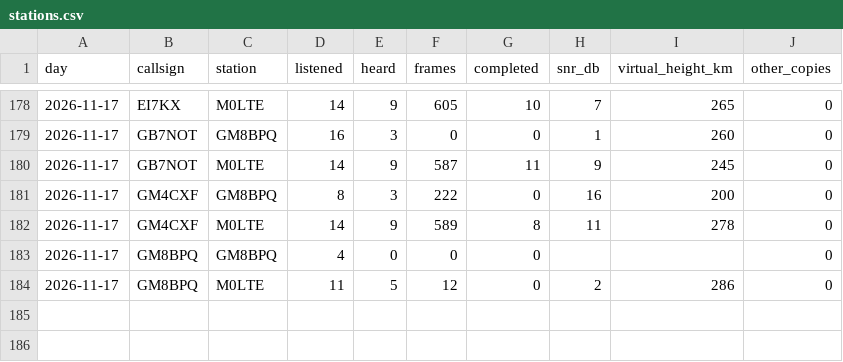
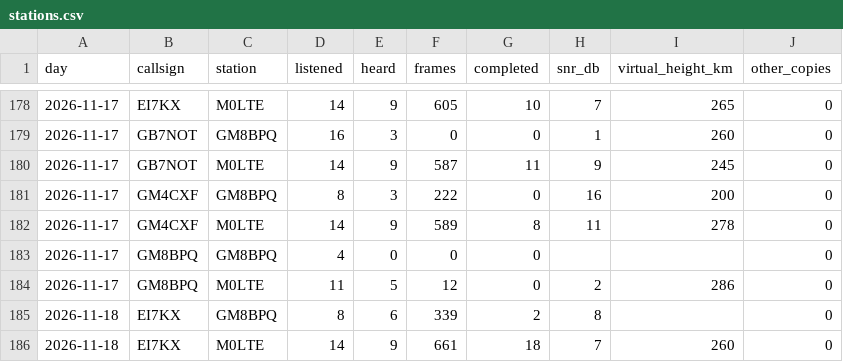
Before and after one commit to packet-net/pdn-mailcast, a CSV file: reports/data/stations.csv, drawn as a sheet; only a part is shown, gaps mark what is left out.

```diff
--- a/reports/data/stations.csv
+++ b/reports/data/stations.csv
@@ -184 +184,3 @@ day,callsign,station,listened,heard,frames,completed,snr_db,virtual_height_km,ot
 2026-11-17,GM8BPQ,M0LTE,11,5,12,0,2,286,0
+2026-11-18,EI7KX,GM8BPQ,8,6,339,2,8,,0
+2026-11-18,EI7KX,M0LTE,14,9,661,18,7,260,0
```
Also changed, not shown: reports/data/reports.csv, reports/data/slots.csv.
